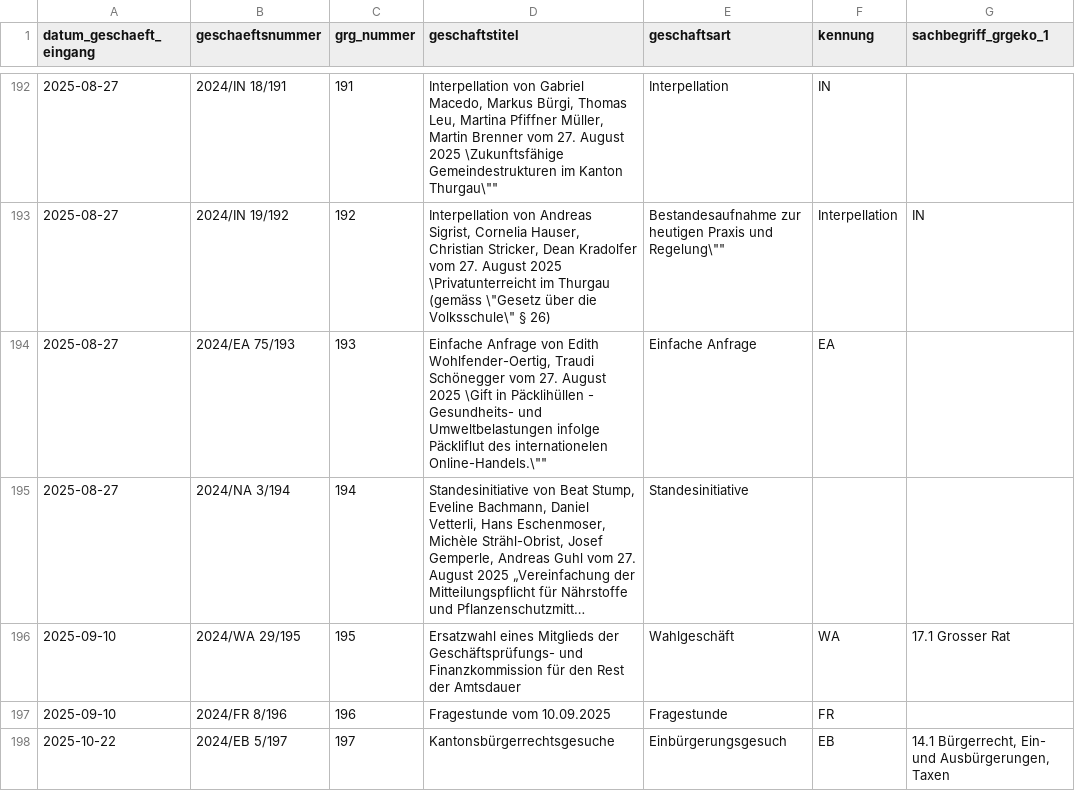
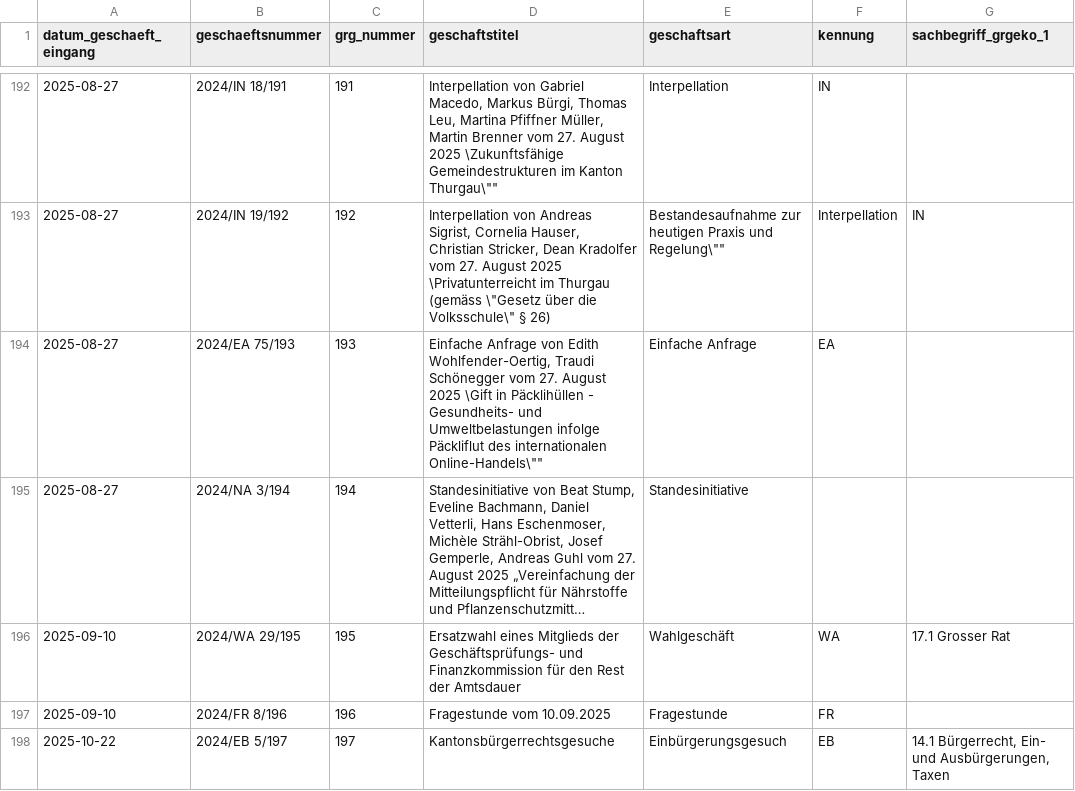
Before and after one commit to ogdtg/vorstossdaten_scrape, a CSV file: geschaefte.csv, drawn as a sheet; only a part is shown, gaps mark what is left out; long unchanged cells end in …; the diff covers the shown part only; the diff names each change by its address in the sheet, - before the commit and + after, or states it on an @@ line.

```diff
--- a/geschaefte.csv
+++ b/geschaefte.csv
-D194 (geschaftstitel): …Päckliflut des internationelen Online-Handels.\""
+D194 (geschaftstitel): …Päckliflut des internationalen Online-Handels\""
```
Also changed, not shown: 7 added rows and 6 edited cells elsewhere in this file, dokumente.csv, vorstoesser.csv, 1 other file.
